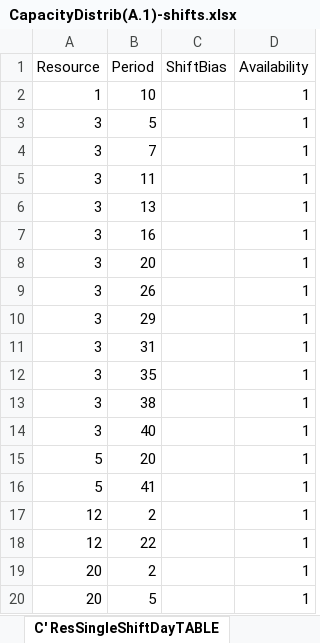
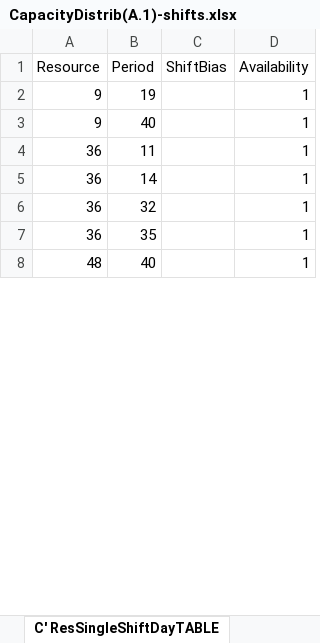
Before and after one commit to CENTRIEffortManagement/ResidentialCare, an Excel workbook: CLIENT/DATExx-Whiddon/UNITS/Unit1/2. Calculations/AINC4/CapacityDistrib(A.1)-shifts.xlsx, sheet C' ResSingleShiftDayTABLE, drawn as a sheet; only a part is shown; values as stored, in another font and other column widths than the file's, no borders; table styles not drawn; removed rows and columns are numbered as before the commit, all else as after; the diff covers the shown part only; the diff names each change by its address in the sheet, - before the commit and + after, or states it on an @@ line.

Commit message:
Shifttime refinement rerun to tableau

```diff
--- a/CLIENT/DATExx-Whiddon/UNITS/Unit1/2. Calculations/AINC4/CapacityDistrib(A.1)-shifts.xlsx (sheet C' ResSingleShiftDayTABLE)
+++ b/CLIENT/DATExx-Whiddon/UNITS/Unit1/2. Calculations/AINC4/CapacityDistrib(A.1)-shifts.xlsx (sheet C' ResSingleShiftDayTABLE)
-row 2: 1 | 10 |  | 1
-row 3: 3 | 5 |  | 1
-row 4: 3 | 7 |  | 1
+row 2: 9 | 19 |  | 1
+row 3: 9 | 40 |  | 1
-A4 (Resource): 3
+A4 (Resource): 36
-row 6: 3 | 13 |  | 1
-row 7: 3 | 16 |  | 1
-row 8: 3 | 20 |  | 1
-row 9: 3 | 26 |  | 1
-row 10: 3 | 29 |  | 1
-row 11: 3 | 31 |  | 1
+row 5: 36 | 14 |  | 1
+row 6: 36 | 32 |  | 1
-A7 (Resource): 3
+A7 (Resource): 36
-row 13: 3 | 38 |  | 1
-A8 (Resource): 3
+A8 (Resource): 48
-row 15: 5 | 20 |  | 1
-row 16: 5 | 41 |  | 1
-row 17: 12 | 2 |  | 1
-row 18: 12 | 22 |  | 1
-row 19: 20 | 2 |  | 1
-row 20: 20 | 5 |  | 1
```
Also changed, not shown: 6 added rows, 94 removed rows and 6 edited cells elsewhere in this sheet, sheet ResourcePeriodTABLE-empty, sheet ResPeriodWDTABLE, sheet ResPeriodAllocationTABLE, sheet ResPeriodAvailabilityTABLE !!, sheet Demand Prepare, sheet MultiDayPeriod-Remove, 3 more sheets, CLIENT/DATExx-Whiddon/UNITS/Unit1/2. Calculations/AINC4/CapacityDistrib(B)-shifts.xlsx, CLIENT/DATExx-Whiddon/UNITS/Unit1/2. Calculations/Allocation.xlsx, 36 other files.
